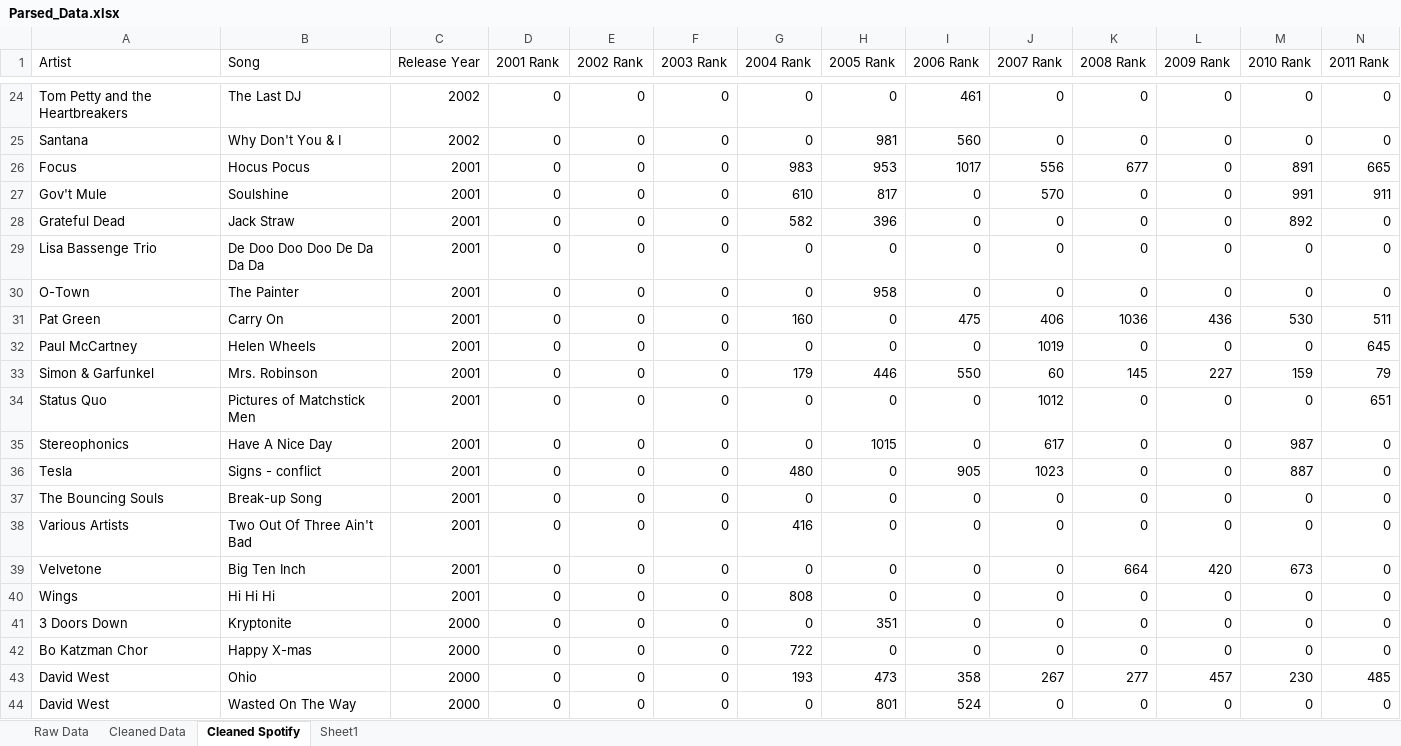
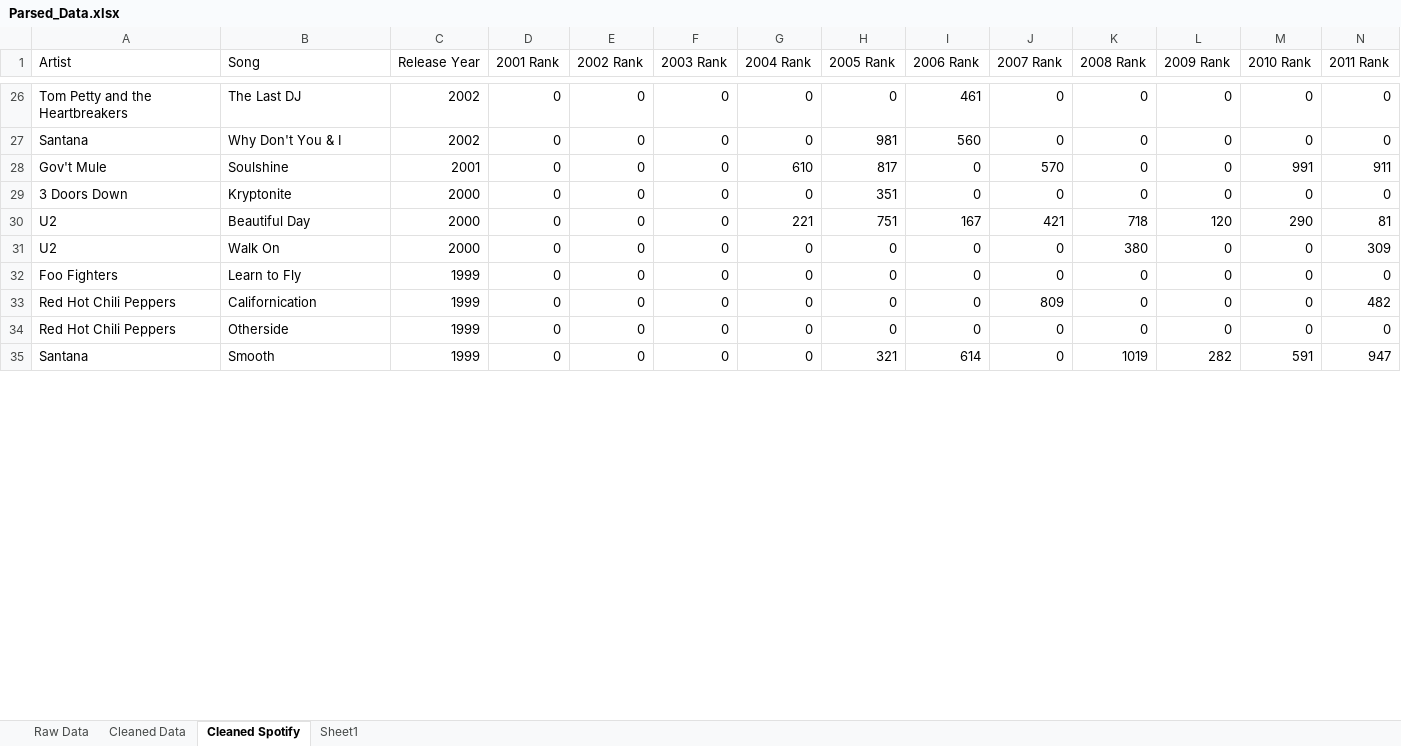
Before and after one commit to rfloyd01/Q1043, an Excel workbook: Song_Data/Parsed_Data.xlsx, sheet Cleaned Spotify, drawn as a sheet; only a part is shown, gaps mark what is left out; the shorter side is filled out with more unchanged rows; values as stored, in another font and other column widths than the file's, no borders; removed rows and columns are numbered as before the commit, all else as after; rows hold the shown columns only; the diff covers the shown part only; the diff names each change by its address in the sheet, - before the commit and + after, or states it on an @@ line.

Commit message:
making good progress, down to only about 2000 songs

```diff
--- a/Song_Data/Parsed_Data.xlsx (sheet Cleaned Spotify)
+++ b/Song_Data/Parsed_Data.xlsx (sheet Cleaned Spotify)
-row 26: Focus | Hocus Pocus | 2001 | 0 | 0 | 0 | 983 | 953 | 1017 | 556 | 677 | 0 | 891 | 665
-row 28: Grateful Dead | Jack Straw | 2001 | 0 | 0 | 0 | 582 | 396 | 0 | 0 | 0 | 0 | 892 | 0
-row 29: Lisa Bassenge Trio | De Doo Doo Doo De Da Da Da | 2001 | 0 | 0 | 0 | 0 | 0 | 0 | 0 | 0 | 0 | 0 | 0
-row 30: O-Town | The Painter | 2001 | 0 | 0 | 0 | 0 | 958 | 0 | 0 | 0 | 0 | 0 | 0
-row 31: Pat Green | Carry On | 2001 | 0 | 0 | 0 | 160 | 0 | 475 | 406 | 1036 | 436 | 530 | 511
-row 32: Paul McCartney | Helen Wheels | 2001 | 0 | 0 | 0 | 0 | 0 | 0 | 1019 | 0 | 0 | 0 | 645
-row 33: Simon & Garfunkel | Mrs. Robinson | 2001 | 0 | 0 | 0 | 179 | 446 | 550 | 60 | 145 | 227 | 159 | 79
-row 34: Status Quo | Pictures of Matchstick Men | 2001 | 0 | 0 | 0 | 0 | 0 | 0 | 1012 | 0 | 0 | 0 | 651
-row 35: Stereophonics | Have A Nice Day | 2001 | 0 | 0 | 0 | 0 | 1015 | 0 | 617 | 0 | 0 | 987 | 0
-row 36: Tesla | Signs - conflict | 2001 | 0 | 0 | 0 | 480 | 0 | 905 | 1023 | 0 | 0 | 887 | 0
-row 37: The Bouncing Souls | Break-up Song | 2001 | 0 | 0 | 0 | 0 | 0 | 0 | 0 | 0 | 0 | 0 | 0
-row 38: Various Artists | Two Out Of Three Ain't Bad | 2001 | 0 | 0 | 0 | 416 | 0 | 0 | 0 | 0 | 0 | 0 | 0
-row 39: Velvetone | Big Ten Inch | 2001 | 0 | 0 | 0 | 0 | 0 | 0 | 0 | 664 | 420 | 673 | 0
-row 40: Wings | Hi Hi Hi | 2001 | 0 | 0 | 0 | 808 | 0 | 0 | 0 | 0 | 0 | 0 | 0
-row 42: Bo Katzman Chor | Happy X-mas | 2000 | 0 | 0 | 0 | 722 | 0 | 0 | 0 | 0 | 0 | 0 | 0
-row 43: David West | Ohio | 2000 | 0 | 0 | 0 | 193 | 473 | 358 | 267 | 277 | 457 | 230 | 485
-row 44: David West | Wasted On The Way | 2000 | 0 | 0 | 0 | 0 | 801 | 524 | 0 | 0 | 0 | 0 | 0
```
Also changed, not shown: 24 added rows, 18 removed rows, 34 edited cells and cell formats elsewhere in this sheet.
